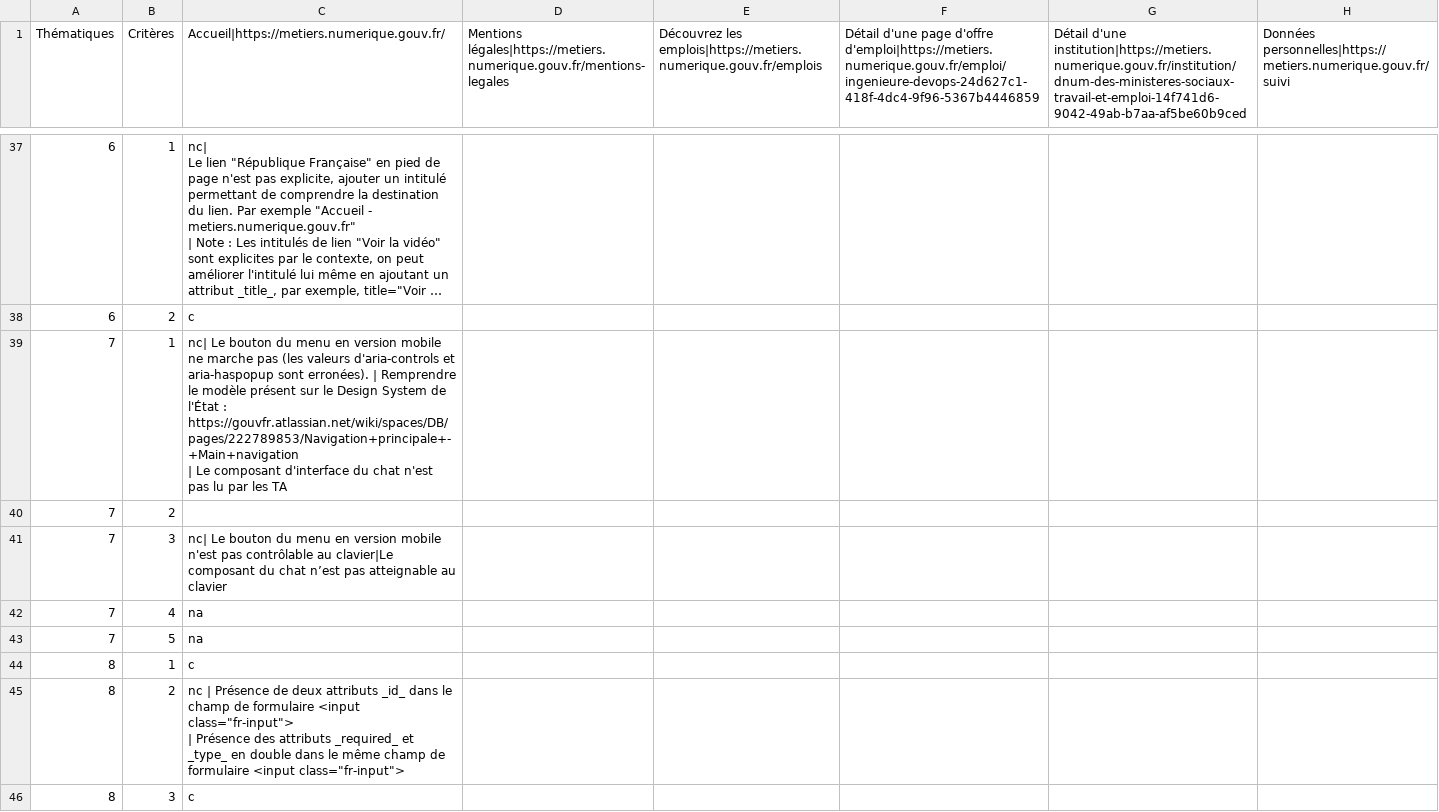
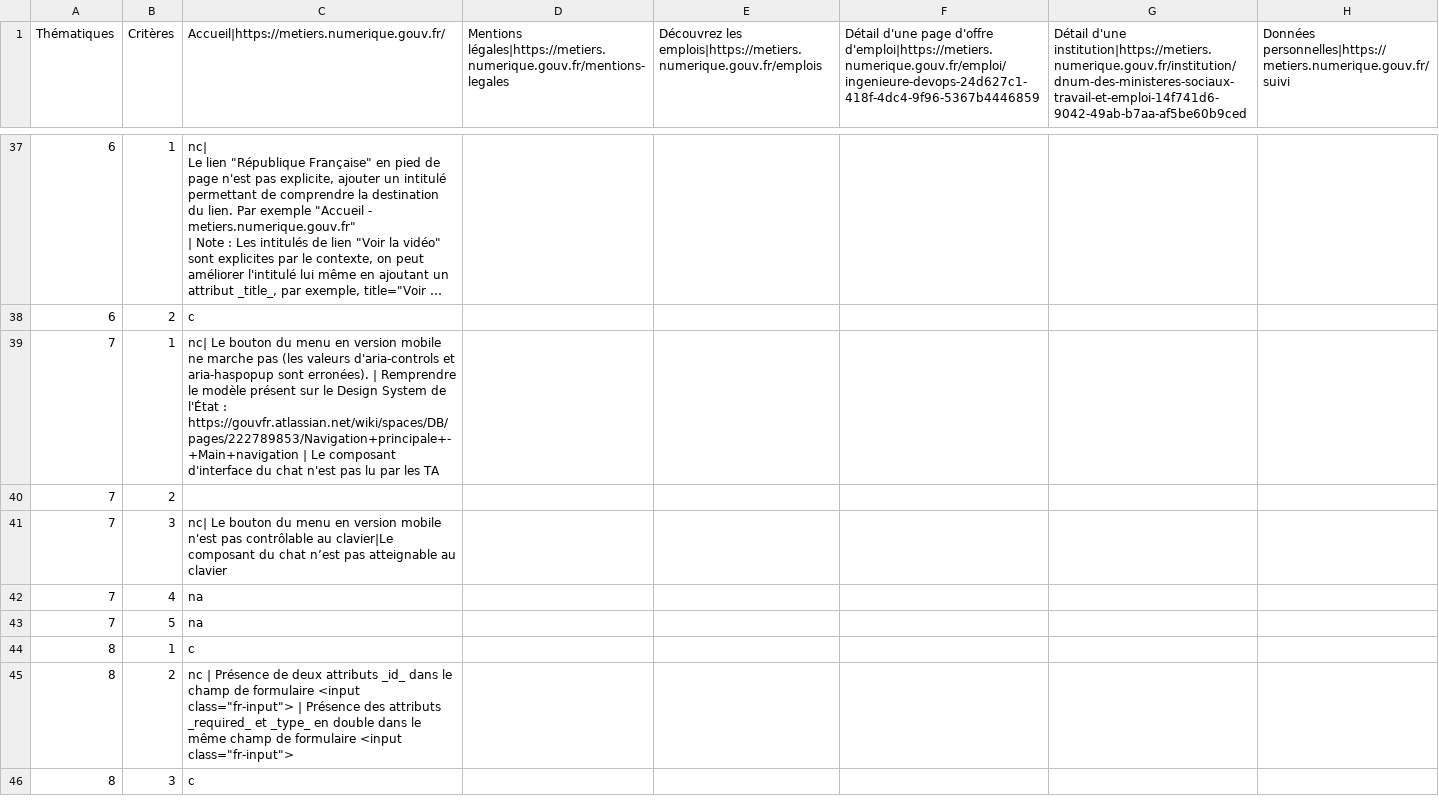
Before and after one commit to DISIC/dsn-audits-dinum, a CSV file: content/audits/metiers.numerique.gouv.fr/accessibility/2022-01-07.csv, drawn as a sheet; only a part is shown, gaps mark what is left out; long unchanged cells end in …; the diff names each change by its address in the sheet, - before the commit and + after, or states it on an @@ line.

Commit message:
mise en forme

```diff
--- a/content/audits/metiers.numerique.gouv.fr/accessibility/2022-01-07.csv
+++ b/content/audits/metiers.numerique.gouv.fr/accessibility/2022-01-07.csv
-C39: …les TA
+C39: …les TA
-C45: …<input class="fr-input">
+C45: …<input class="fr-input">
```
